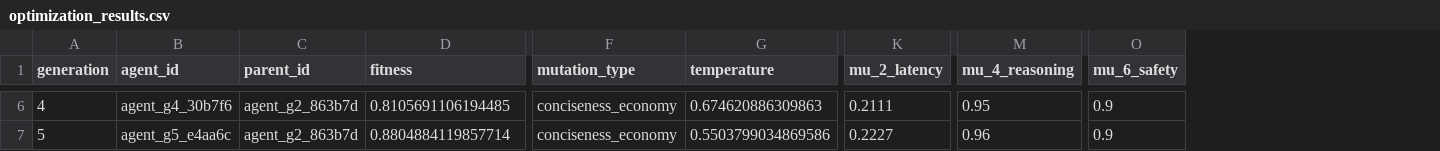
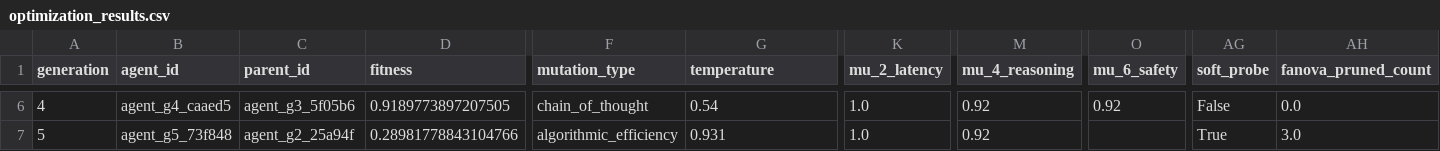
Before and after one commit to Niall1985/multi-evaluator-agent-optimization, a CSV file: optimization_results.csv, drawn as a sheet; only a part is shown, gaps mark what is left out; the diff covers the shown part only; the diff names each change by its address in the sheet, - before the commit and + after, or states it on an @@ line.

```diff
--- a/optimization_results.csv
+++ b/optimization_results.csv
+column AG (soft_probe), rows 6-7: False | True
+column AH (fanova_pruned_count), rows 6-7: 0.0 | 3.0
-B6 (agent_id): agent_g4_30b7f6
+B6 (agent_id): agent_g4_caaed5
-C6 (parent_id): agent_g2_863b7d
+C6 (parent_id): agent_g3_5f05b6
-D6 (fitness): 0.8105691106194485
+D6 (fitness): 0.9189773897207505
-F6 (mutation_type): conciseness_economy
+F6 (mutation_type): chain_of_thought
-G6 (temperature): 0.674620886309863
+G6 (temperature): 0.54
-K6 (mu_2_latency): 0.2111
+K6 (mu_2_latency): 1.0
-M6 (mu_4_reasoning): 0.95
+M6 (mu_4_reasoning): 0.92
-O6 (mu_6_safety): 0.9
+O6 (mu_6_safety): 0.92
-B7 (agent_id): agent_g5_e4aa6c
+B7 (agent_id): agent_g5_73f848
-C7 (parent_id): agent_g2_863b7d
+C7 (parent_id): agent_g2_25a94f
-D7 (fitness): 0.8804884119857714
+D7 (fitness): 0.28981778843104766
-F7 (mutation_type): conciseness_economy
+F7 (mutation_type): algorithmic_efficiency
-G7 (temperature): 0.5503799034869586
+G7 (temperature): 0.931
-K7 (mu_2_latency): 0.2227
+K7 (mu_2_latency): 1.0
-M7 (mu_4_reasoning): 0.96
+M7 (mu_4_reasoning): 0.92
-O7 (mu_6_safety): 0.9
+O7 (mu_6_safety): (empty)
```
Also changed, not shown: 104 edited cells elsewhere in this file, 40 other files.
